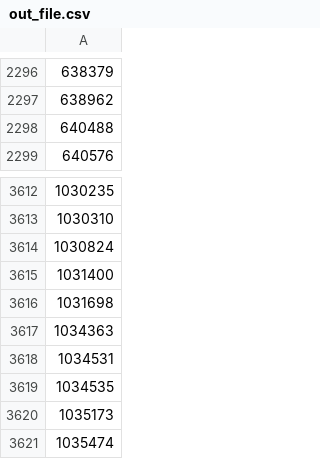
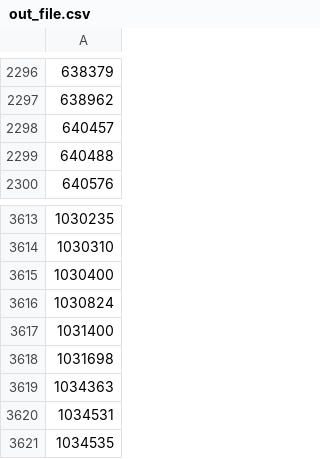
Before and after one commit to osm-uk/FSA-Closed, a CSV file: data/out_file.csv, drawn as a sheet; only a part is shown, gaps mark what is left out; the shorter side is filled out with more unchanged rows; the diff names each change by its address in the sheet, - before the commit and + after, or states it on an @@ line.

```diff
--- a/data/out_file.csv
+++ b/data/out_file.csv
+row 2298: 640457
+row 3615: 1030400
```
